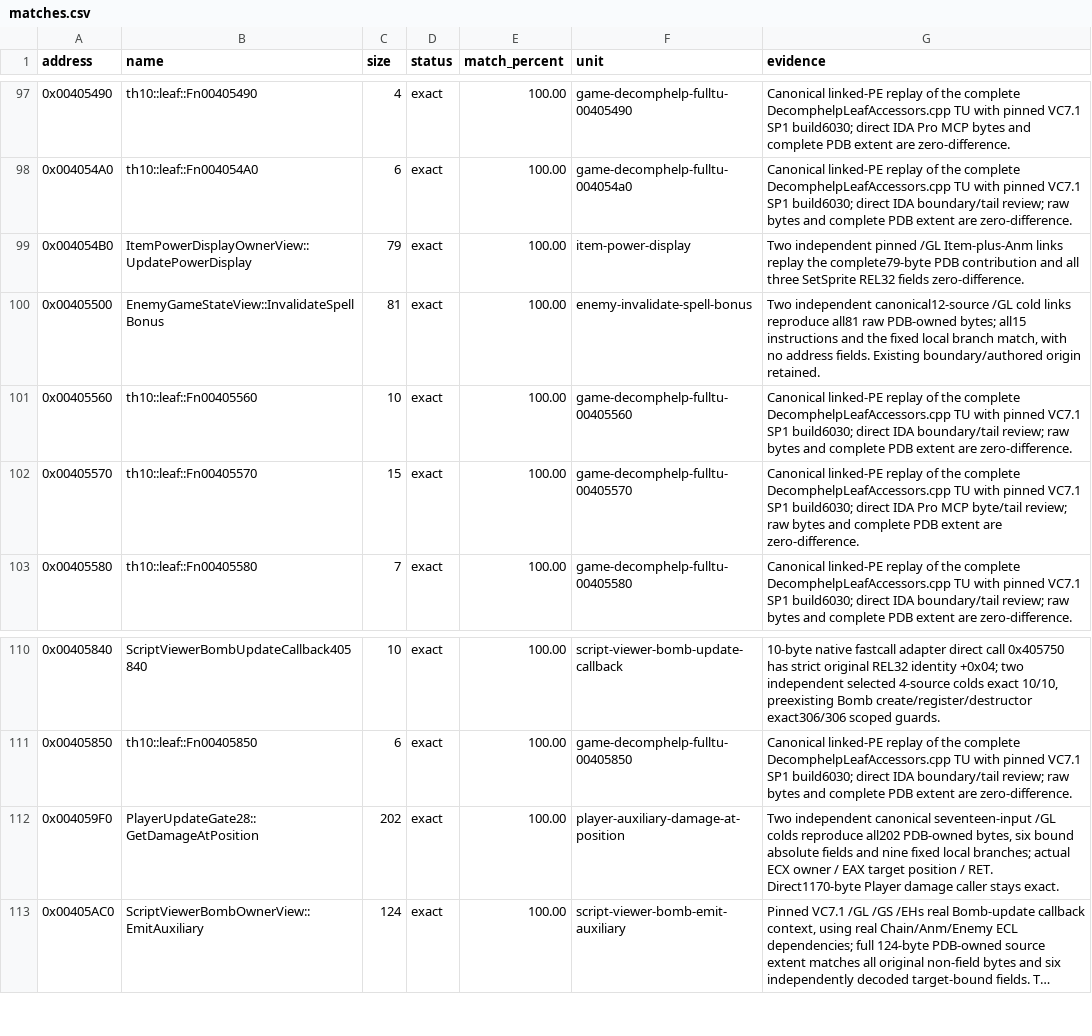
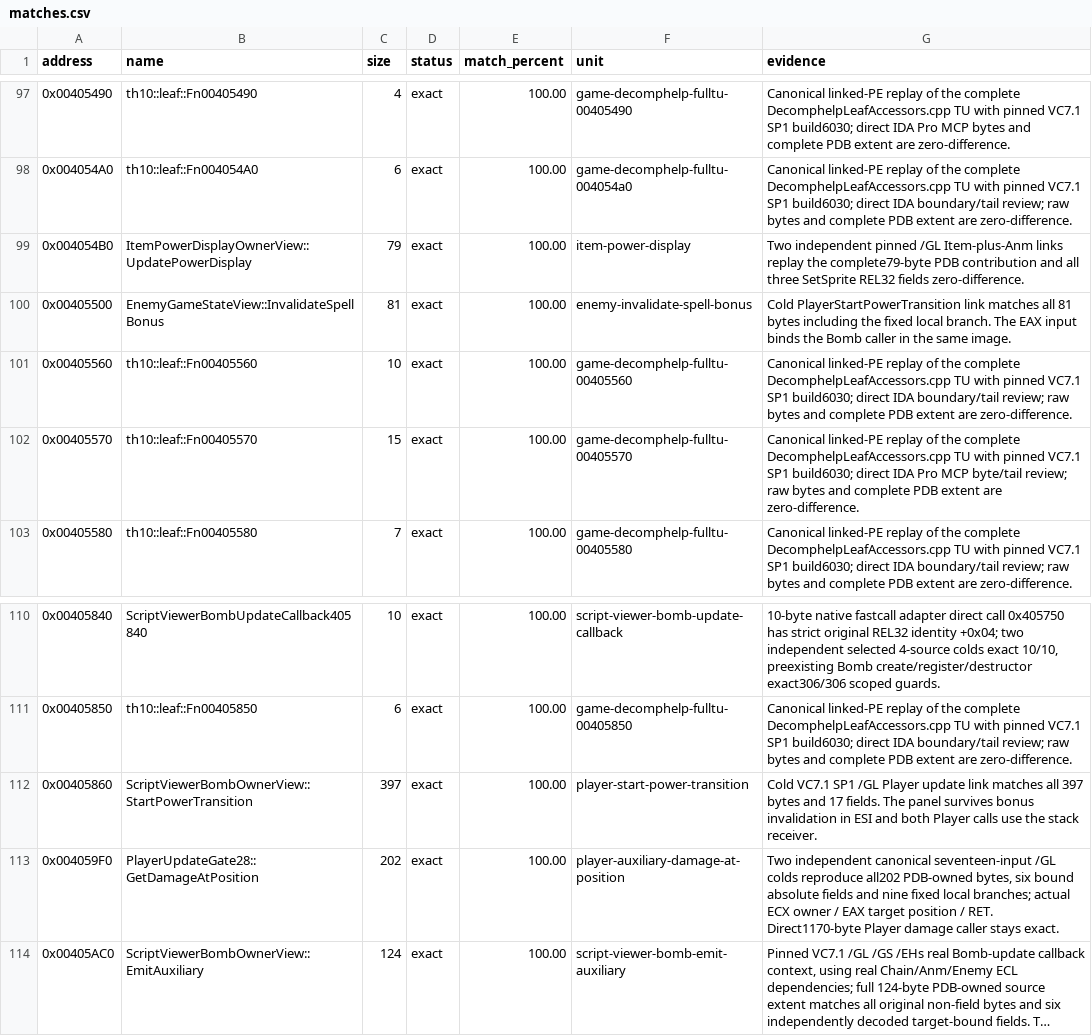
Before and after one commit to N0zoM1z0/th10, a CSV file: config/matches.csv, drawn as a sheet; only a part is shown, gaps mark what is left out; long unchanged cells end in ….

Commit message:
gpt-6.2-sol: match the bomb power transition and spell bonus outline
Co-authored-by: gensokyo-dev <342580529+gensokyo-dev@users.noreply.github.com>

```diff
--- a/config/matches.csv
+++ b/config/matches.csv
@@ -99,3 +99,3 @@ address,name,size,status,match_percent,unit,evidence
 0x004054B0,ItemPowerDisplayOwnerView::UpdatePowerDisplay,79,exact,100.00,item-power-display,Two independent pinned /GL Item-plus-Anm links replay the complete79-byte PDB contribution and all three SetSprite REL32 fields zero-difference.
-0x00405500,EnemyGameStateView::InvalidateSpellBonus,81,exact,100.00,enemy-invalidate-spell-bonus,"Two independent canonical12-source /GL cold links reproduce all81 raw PDB-owned bytes; all15 instructions and the fixed local branch match, with no address fields. Existing boundary/authored origin retained."
+0x00405500,EnemyGameStateView::InvalidateSpellBonus,81,exact,100.00,enemy-invalidate-spell-bonus,Cold PlayerStartPowerTransition link matches all 81 bytes including the fixed local branch. The EAX input binds the Bomb caller in the same image.
 0x00405560,th10::leaf::Fn00405560,10,exact,100.00,game-decomphelp-fulltu-00405560,Canonical linked-PE replay of the complete DecomphelpLeafAccessors.cpp TU with pinned VC7.1 SP1 build6030; direct IDA boundary/tail review; raw bytes and complete PDB extent are zero-difference.
@@ -111,2 +111,3 @@ address,name,size,status,match_percent,unit,evidence
 0x00405850,th10::leaf::Fn00405850,6,exact,100.00,game-decomphelp-fulltu-00405850,Canonical linked-PE replay of the complete DecomphelpLeafAccessors.cpp TU with pinned VC7.1 SP1 build6030; direct IDA boundary/tail review; raw bytes and complete PDB extent are zero-difference.
+0x00405860,ScriptViewerBombOwnerView::StartPowerTransition,397,exact,100.00,player-start-power-transition,Cold VC7.1 SP1 /GL Player update link matches all 397 bytes and 17 fields. The panel survives bonus invalidation in ESI and both Player calls use the stack receiver.
 0x004059F0,PlayerUpdateGate28::GetDamageAtPosition,202,exact,100.00,player-auxiliary-damage-at-position,"Two independent canonical seventeen-input /GL colds reproduce all202 PDB-owned bytes, six bound absolute fields and nine fixed local branches; actual ECX owner / EAX target position / RET. Direct1170-byte Player damage caller stays exact."
```
Also changed, not shown: 9 other files.
